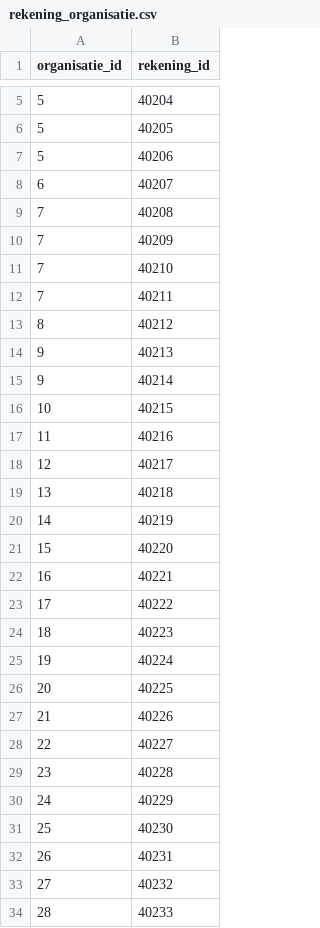
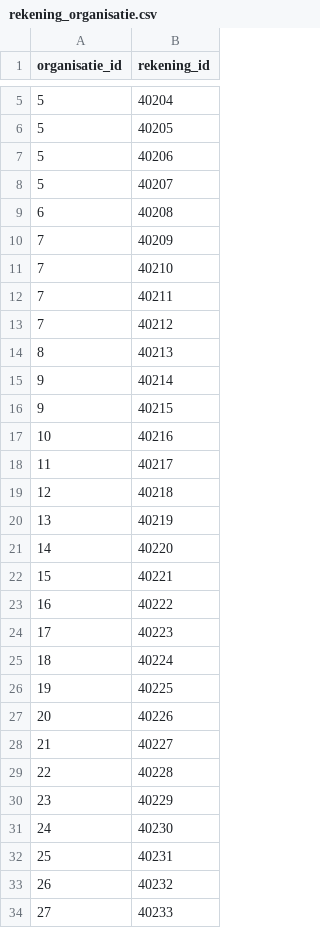
Before and after one commit to frameless/huishoudboekje-nl-design-system-demo, a CSV file: sample_data/data/huishoudboekjeservice/rekening_organisatie.csv, drawn as a sheet; only a part is shown, gaps mark what is left out; the diff covers the shown part only.

```diff
--- a/sample_data/data/huishoudboekjeservice/rekening_organisatie.csv
+++ b/sample_data/data/huishoudboekjeservice/rekening_organisatie.csv
@@ -7,4 +7,4 @@
 "5"|"40206"
-"6"|"40207"
-"7"|"40208"
+"5"|"40207"
+"6"|"40208"
 "7"|"40209"
@@ -12,23 +12,23 @@
 "7"|"40211"
-"8"|"40212"
-"9"|"40213"
+"7"|"40212"
+"8"|"40213"
 "9"|"40214"
-"10"|"40215"
-"11"|"40216"
-"12"|"40217"
-"13"|"40218"
-"14"|"40219"
-"15"|"40220"
-"16"|"40221"
-"17"|"40222"
-"18"|"40223"
-"19"|"40224"
-"20"|"40225"
-"21"|"40226"
-"22"|"40227"
-"23"|"40228"
-"24"|"40229"
-"25"|"40230"
-"26"|"40231"
-"27"|"40232"
-"28"|"40233"
+"9"|"40215"
+"10"|"40216"
+"11"|"40217"
+"12"|"40218"
+"13"|"40219"
+"14"|"40220"
+"15"|"40221"
+"16"|"40222"
+"17"|"40223"
+"18"|"40224"
+"19"|"40225"
+"20"|"40226"
+"21"|"40227"
+"22"|"40228"
+"23"|"40229"
+"24"|"40230"
+"25"|"40231"
+"26"|"40232"
+"27"|"40233"
```
Also changed, not shown: 2 added rows and 3 edited cells elsewhere in this file, sample_data/data/huishoudboekjeservice/afspraken.csv, sample_data/data/huishoudboekjeservice/gebruikers.csv, 7 other files.
